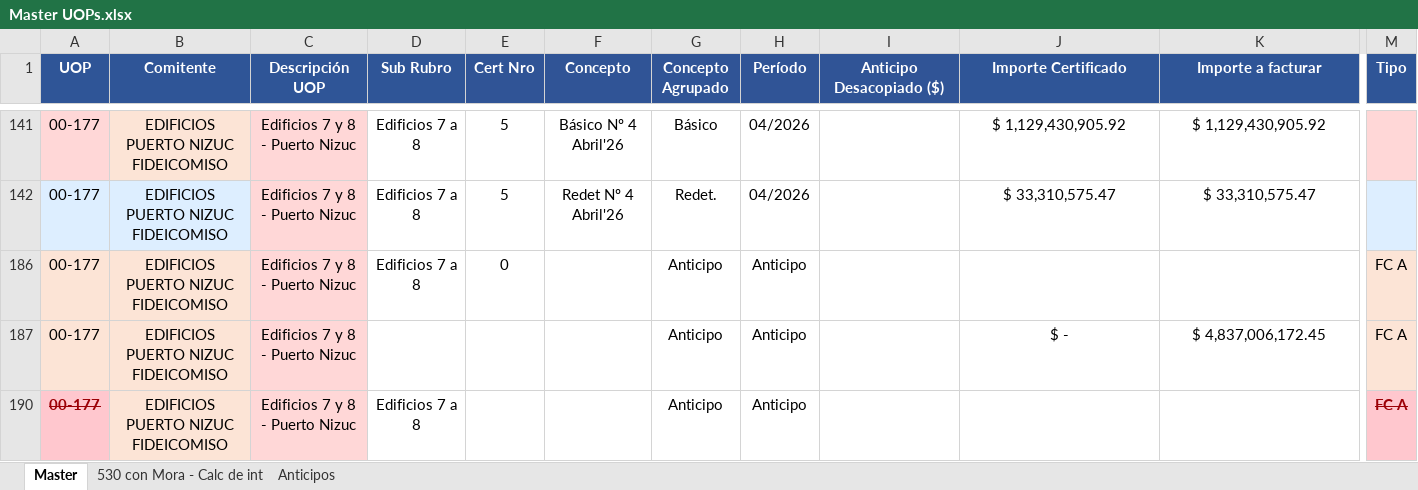
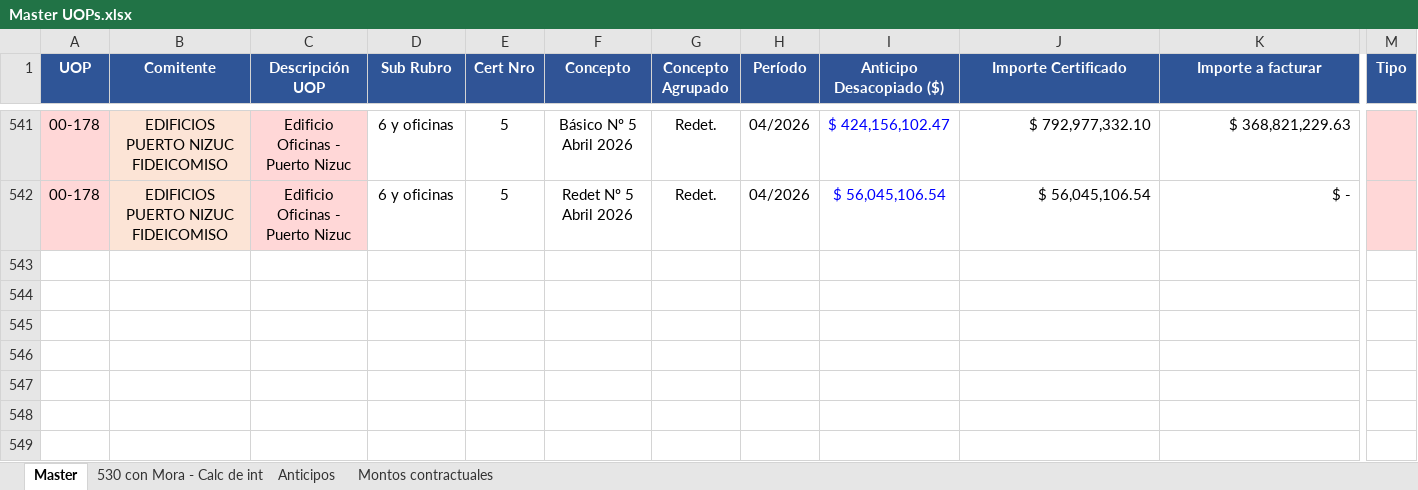
Before and after one commit to MperezIEBC/Tableros_IEBC, an Excel workbook: Master UOPs.xlsx, sheet Master, drawn as a sheet; only a part is shown, gaps mark what is left out; values as stored, in another font and other column widths than the file's, no borders; conditional formats not drawn; removed rows and columns are numbered as before the commit, all else as after; rows hold the shown columns only; the diff covers the shown part only; the diff names each change by its address in the sheet, - before the commit and + after, or states it on an @@ line.

```diff
--- a/Master UOPs.xlsx (sheet Master)
+++ b/Master UOPs.xlsx (sheet Master)
+sheet tab: Montos contractuales
-A541:A542 (UOP): 00-177
+A541:A542 (UOP): 00-178
-C541:C542 (Descripción UOP): Edificios 7 y 8 - Puerto Nizuc
+C541:C542 (Descripción UOP): Edificio Oficinas - Puerto Nizuc
-D541:D542 (Sub Rubro): Edificios 7 a 8
+D541:D542 (Sub Rubro): 6 y oficinas
-F541 (Concepto): Básico Nº 4 Abril'26
+F541 (Concepto): Básico Nº 5 Abril 2026
-G541 (Concepto Agrupado): Básico
+G541 (Concepto Agrupado): Redet.
-I541 (Anticipo Desacopiado ($)): (empty)
+I541 (Anticipo Desacopiado ($)): $ 424,156,102.47
-J541 (Importe Certificado): $ 1,129,430,905.92
+J541 (Importe Certificado): $ 792,977,332.10
-J541:K542 alignment: center
+J541:K542 alignment: right
-K541 (Importe a facturar): $ 1,129,430,905.92
+K541 (Importe a facturar): $ 368,821,229.63
-A542 fill: #DDEEFF
+A542 fill: #FFD7D7
-B542 fill: #DDEEFF
+B542 fill: #FCE4D6
-F542 (Concepto): Redet Nº 4 Abril'26
+F542 (Concepto): Redet Nº 5 Abril 2026
-I542 (Anticipo Desacopiado ($)): (empty)
+I542 (Anticipo Desacopiado ($)): $ 56,045,106.54
-J542 (Importe Certificado): $ 33,310,575.47
+J542 (Importe Certificado): $ 56,045,106.54
-K542 (Importe a facturar): $ 33,310,575.47
+K542 (Importe a facturar): $ -
-M542 fill: #DDEEFF
+M542 fill: #FFD7D7
@@ row 186 hidden: 00-177 | EDIFICIOS PUERTO NIZUC FIDEICOMISO | Edificios 7 y 8 - Puerto Nizuc | Edificios 7 a 8 | 0 |  | Anticipo | Anticipo |  |  |  | FC A @@
@@ row 187 hidden: 00-177 | EDIFICIOS PUERTO NIZUC FIDEICOMISO | Edificios 7 y 8 - Puerto Nizuc |  |  |  | Anticipo | Anticipo |  | $ - | $ 4,837,006,172.45 | FC A @@
@@ row 190 hidden: 00-177 | EDIFICIOS PUERTO NIZUC FIDEICOMISO | Edificios 7 y 8 - Puerto Nizuc | Edificios 7 a 8 |  |  | Anticipo | Anticipo |  |  |  | FC A @@
```
Also changed, not shown: 21 hidden or unhidden rows elsewhere in this sheet, sheet 530 con Mora - Calc de int, formulas that keep their value, 2 other files.
